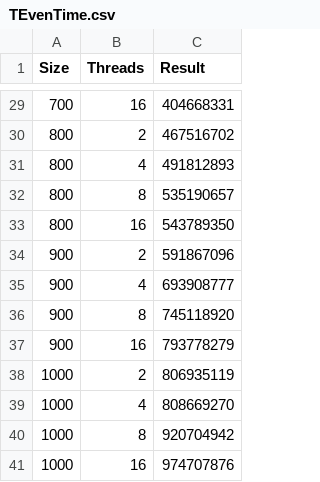
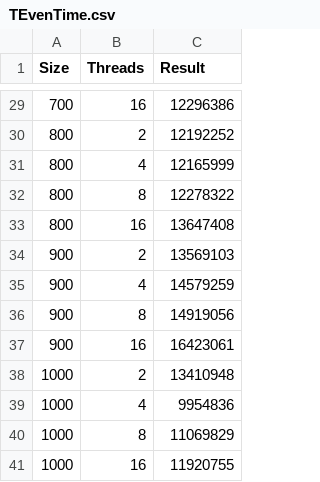
Before and after one commit to SGCube/IU7-Analysis-of-Algorithms, a CSV file: lab_04/report/TEvenTime.csv, drawn as a sheet; only a part is shown, gaps mark what is left out; the diff covers the shown part only.

```diff
--- a/lab_04/report/TEvenTime.csv
+++ b/lab_04/report/TEvenTime.csv
@@ -29,13 +29,13 @@ Size;Threads;Result
-700;16;404668331
-800;2;467516702
-800;4;491812893
-800;8;535190657
-800;16;543789350
-900;2;591867096
-900;4;693908777
-900;8;745118920
-900;16;793778279
-1000;2;806935119
-1000;4;808669270
-1000;8;920704942
-1000;16;974707876
+700;16;12296386
+800;2;12192252
+800;4;12165999
+800;8;12278322
+800;16;13647408
+900;2;13569103
+900;4;14579259
+900;8;14919056
+900;16;16423061
+1000;2;13410948
+1000;4;9954836
+1000;8;11069829
+1000;16;11920755
```
Also changed, not shown: 27 edited cells elsewhere in this file, lab_04/report/TOddTime.csv.
